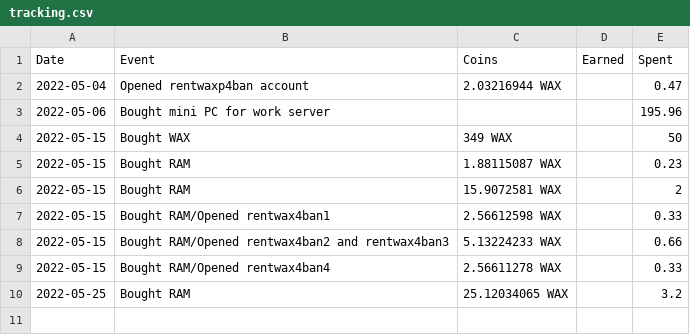
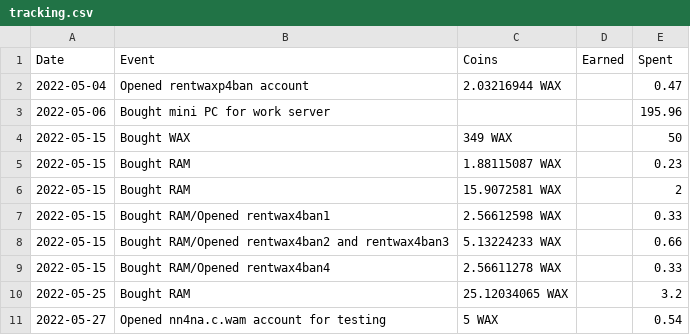
Before and after one commit to crptomonkeys/waxp.rentals, a CSV file: WaxRentals/WaxRentalsWeb/Output/tracking.csv, drawn as a sheet.

```diff
--- a/WaxRentals/WaxRentalsWeb/Output/tracking.csv
+++ b/WaxRentals/WaxRentalsWeb/Output/tracking.csv
@@ -10 +10,2 @@ Date,Event,Coins,Earned,Spent
 2022-05-25,Bought RAM,25.12034065 WAX,,3.2
+2022-05-27,Opened nn4na.c.wam account for testing,5 WAX,,0.54
```
Also changed, not shown: 53 other files.
